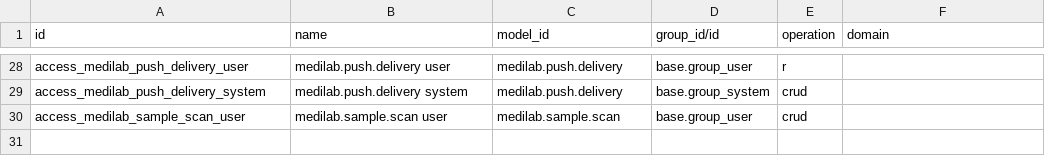
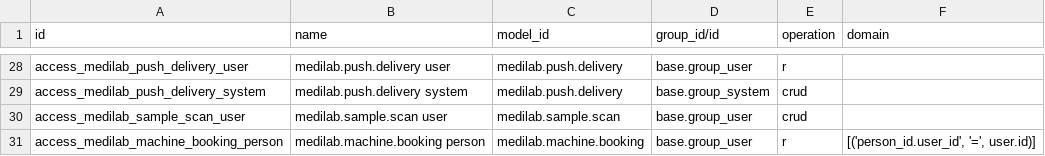
Before and after one commit to SoltuneMontepre/medilab, a CSV file: src/core/modules/sol_laboratory/security/ir.access.csv, drawn as a sheet; only a part is shown, gaps mark what is left out; the diff names each change by its address in the sheet, - before the commit and + after, or states it on an @@ line.

Commit message:
[feat] | #22 Testing assignment and machine scheduling

```diff
--- a/src/core/modules/sol_laboratory/security/ir.access.csv
+++ b/src/core/modules/sol_laboratory/security/ir.access.csv
+row 31: access_medilab_machine_booking_person | medilab.machine.booking person | medilab.machine.booking | base.group_user | r | [('person_id.user_id', '=', user.id)]
```
Also changed, not shown: 38 other files.
